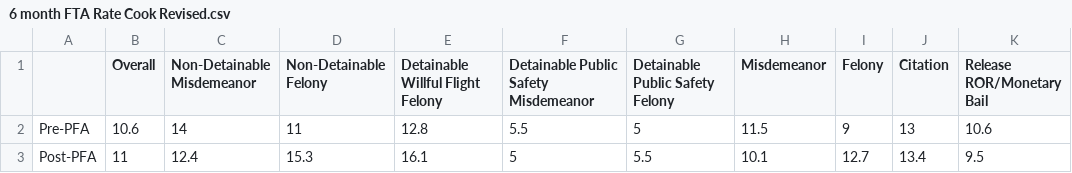
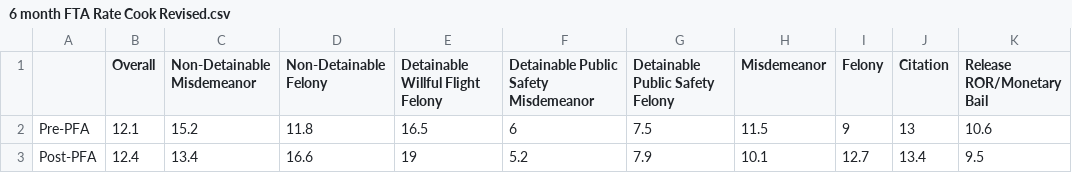
Before and after one commit to dstemenluc/CCJ.Illinois, a CSV file: Year 2 report/6 month FTA Rate Cook Revised.csv, drawn as a sheet; only a part is shown; the diff names each change by its address in the sheet, - before the commit and + after, or states it on an @@ line.

Commit message:
Update 6 month FTA Rate Cook Revised.csv

```diff
--- a/Year 2 report/6 month FTA Rate Cook Revised.csv
+++ b/Year 2 report/6 month FTA Rate Cook Revised.csv
-B2 (Overall): 10.6
+B2 (Overall): 12.1
-C2 (Non-Detainable Misdemeanor): 14
+C2 (Non-Detainable Misdemeanor): 15.2
-D2 (Non-Detainable Felony): 11
+D2 (Non-Detainable Felony): 11.8
-E2 (Detainable Willful Flight Felony): 12.8
+E2 (Detainable Willful Flight Felony): 16.5
-F2: 5.5
+F2: 6
-G2 (Detainable Public Safety Felony): 5
+G2 (Detainable Public Safety Felony): 7.5
-B3 (Overall): 11
+B3 (Overall): 12.4
-C3 (Non-Detainable Misdemeanor): 12.4
+C3 (Non-Detainable Misdemeanor): 13.4
-D3 (Non-Detainable Felony): 15.3
+D3 (Non-Detainable Felony): 16.6
-E3 (Detainable Willful Flight Felony): 16.1
+E3 (Detainable Willful Flight Felony): 19
-F3: 5
+F3: 5.2
-G3 (Detainable Public Safety Felony): 5.5
+G3 (Detainable Public Safety Felony): 7.9
```
